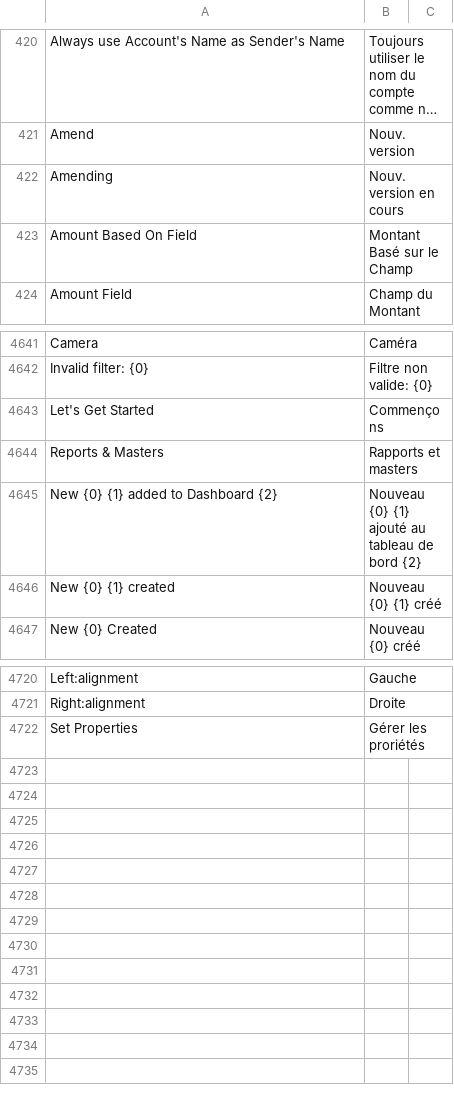
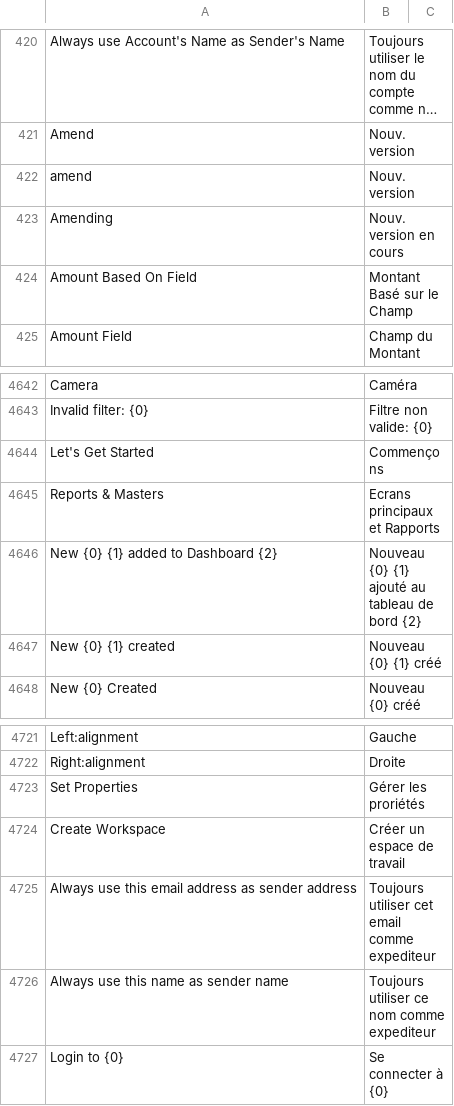
Before and after one commit to experiments001/frappe-sqlite, a CSV file: frappe/translations/fr.csv, drawn as a sheet; only a part is shown, gaps mark what is left out; long unchanged cells end in …; addresses are those after the commit; the diff names each change by its address in the sheet, - before the commit and + after, or states it on an @@ line.

Commit message:
fix: update fr translation (#17070)

```diff
--- a/frappe/translations/fr.csv
+++ b/frappe/translations/fr.csv
+row 422: amend | Nouv. version
-B4645: Rapports et masters
+B4645: Ecrans principaux et Rapports
+row 4724: Create Workspace | Créer un espace de travail
+row 4725: Always use this email address as sender address | Toujours utiliser cet email comme expediteur
+row 4726: Always use this name as sender name | Toujours utiliser ce nom comme expediteur
+row 4727: Login to {0} | Se connecter à {0}
```
